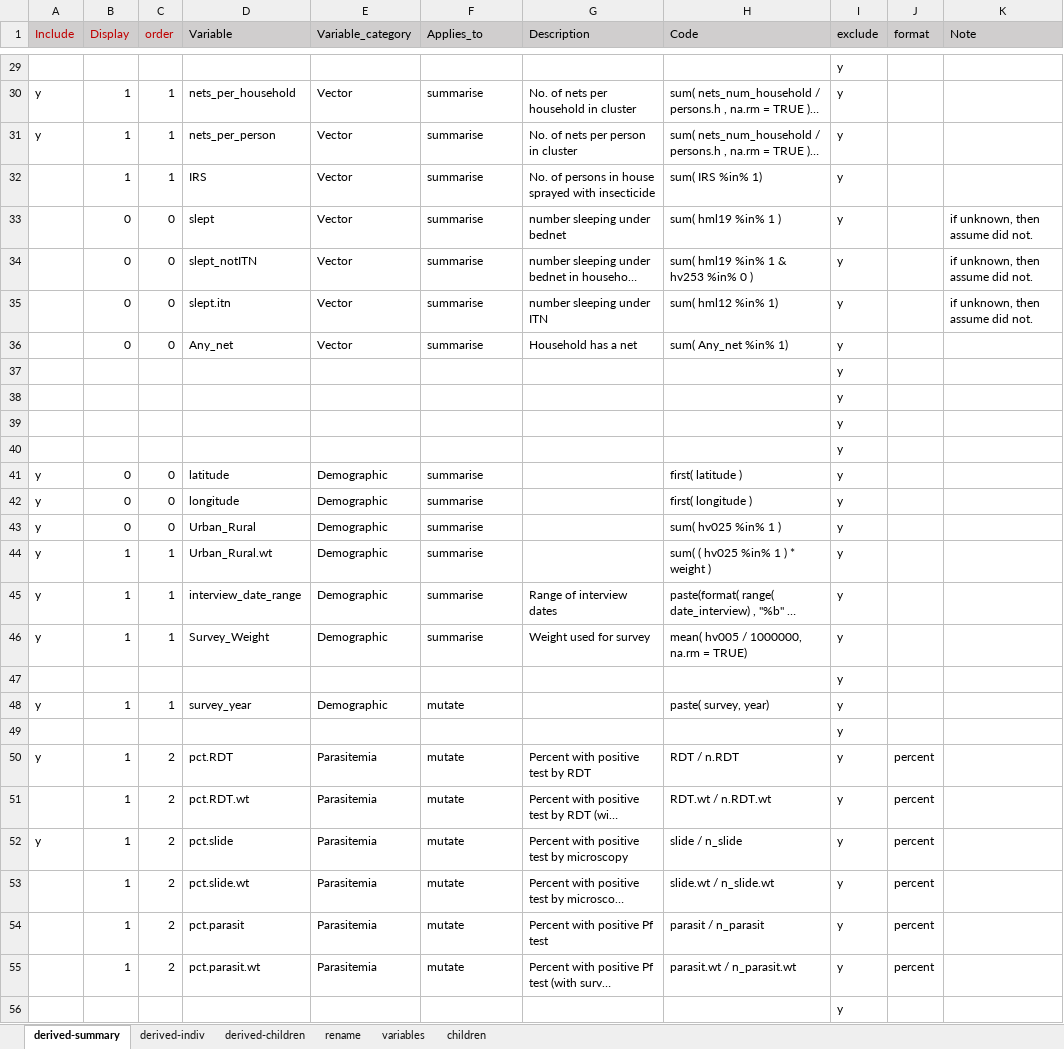
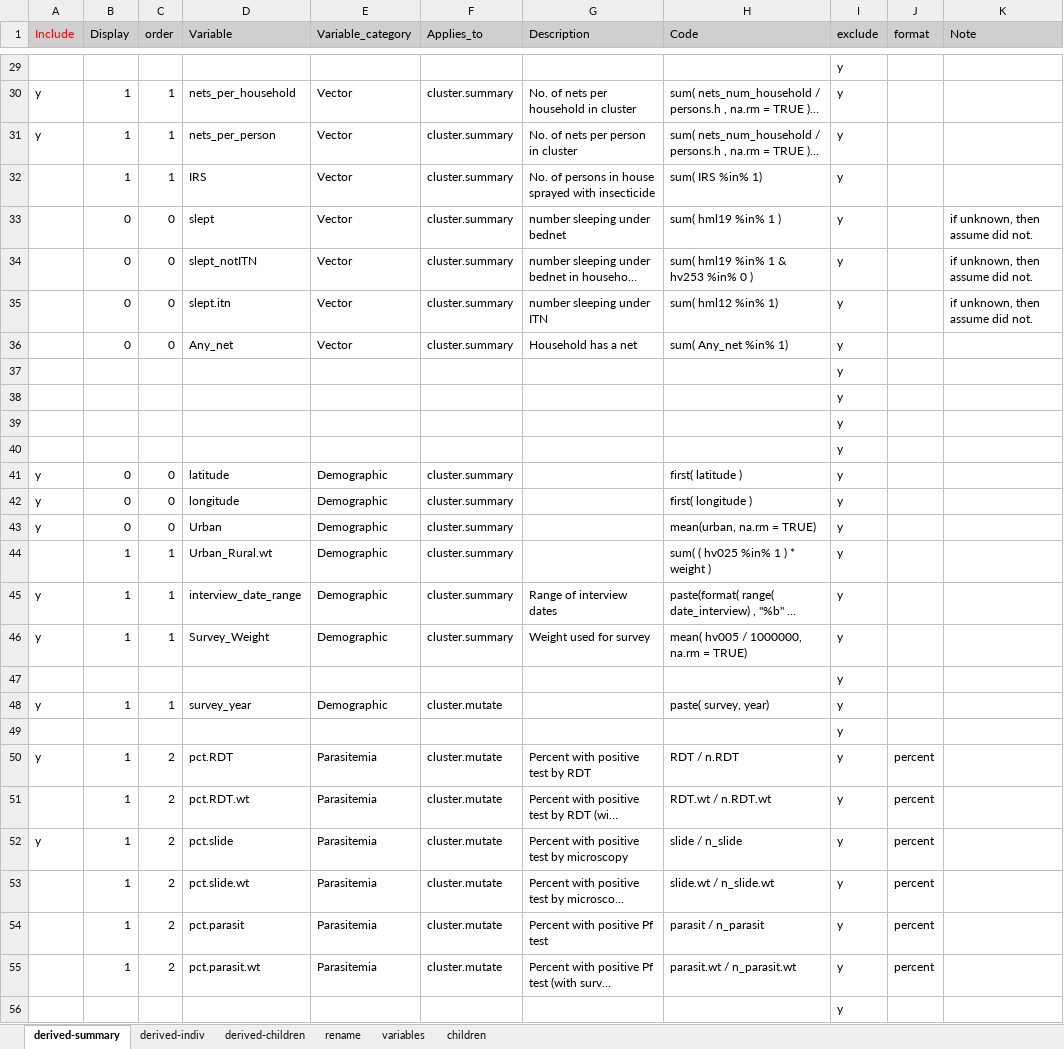
Before and after one commit to jpainter/dhs, an Excel workbook: _Code/dhs_variable_definitions.xlsx, sheet derived-summary, drawn as a sheet; only a part is shown, gaps mark what is left out; long unchanged cells end in …; values as stored, in another font and other column widths than the file's, no borders; the diff covers the shown part only; the diff names each change by its address in the sheet, - before the commit and + after, or states it on an @@ line.

```diff
--- a/_Code/dhs_variable_definitions.xlsx (sheet derived-summary)
+++ b/_Code/dhs_variable_definitions.xlsx (sheet derived-summary)
-A1 text colour: #C00000
+A1 text colour: #FF0000
-B1:C1 text colour: #C00000
+B1:C1 text colour: black
-F30:F36 (Applies_to): summarise
+F30:F36 (Applies_to): cluster.summary
-F41:F46 (Applies_to): summarise
+F41:F46 (Applies_to): cluster.summary
-D43 (Variable): Urban_Rural
+D43 (Variable): Urban
-H43 (Code): sum( hv025 %in% 1 )
+H43 (Code): mean(urban, na.rm = TRUE)
-A44 (Include): y
+A44 (Include): (empty)
-F48 (Applies_to): mutate
+F48 (Applies_to): cluster.mutate
-F50:F55 (Applies_to): mutate
+F50:F55 (Applies_to): cluster.mutate
```
Also changed, not shown: 29 edited cells elsewhere in this sheet, sheet derived-indiv, 2 other files.
